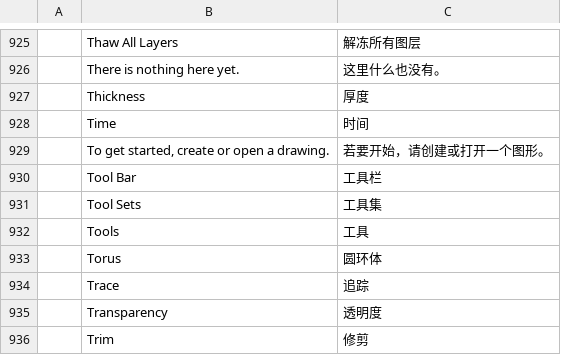
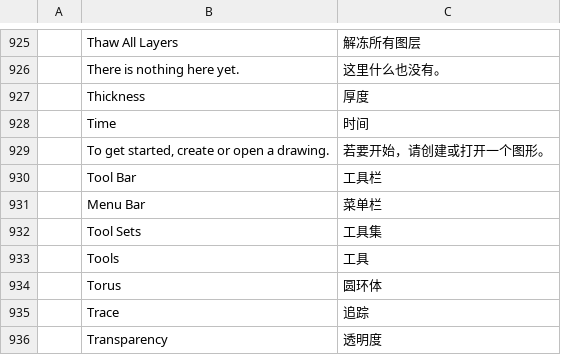
Before and after one commit to storytold/cadcraft, a TSV file: crates/ui-egui/src/i18n/zh.tsv, drawn as a sheet; only a part is shown, gaps mark what is left out; the shorter side is filled out with more unchanged rows.

Commit message:
Stack u2: #1452: a Chinese label for MENUBAR's Menu Bar
main requires a Chinese label for every command (chinese_menus_and_commands_are_fully_translated);
the new MENUBAR command's label had none.

```diff
--- a/crates/ui-egui/src/i18n/zh.tsv
+++ b/crates/ui-egui/src/i18n/zh.tsv
@@ -930,2 +930,3 @@
 	Tool Bar	工具栏
+	Menu Bar	菜单栏
 	Tool Sets	工具集
```
